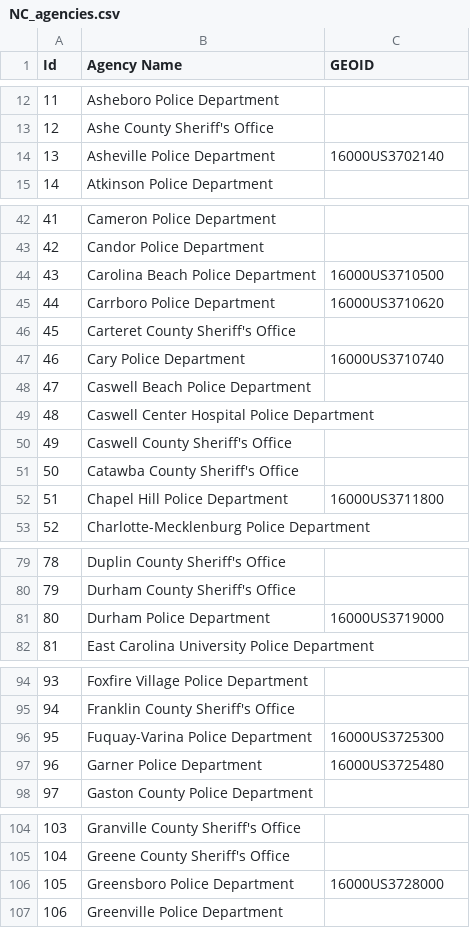
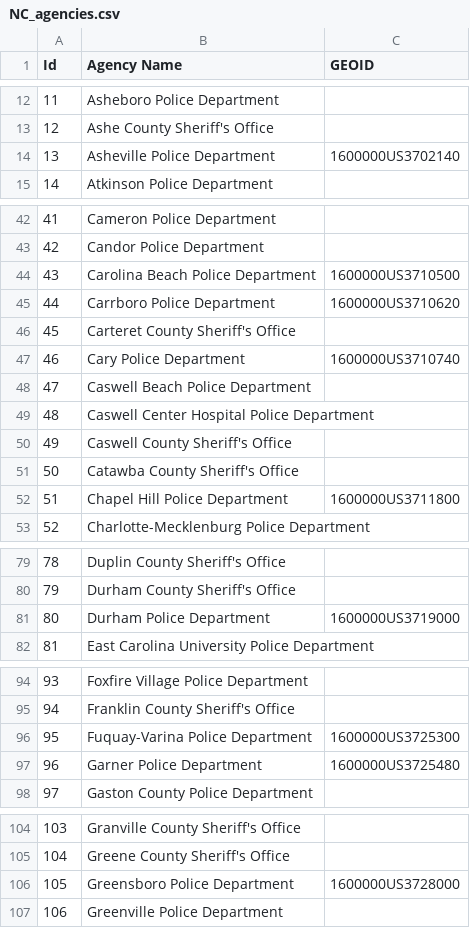
Before and after one commit to OpenDataPolicingNC/Traffic-Stops, a CSV file: nc/data/NC_agencies.csv, drawn as a sheet; only a part is shown, gaps mark what is left out; the diff covers the shown part only.

```diff
--- a/nc/data/NC_agencies.csv
+++ b/nc/data/NC_agencies.csv
@@ -13,3 +13,3 @@ Id,Agency Name,GEOID
 12,Ashe County Sheriff's Office,
-13,Asheville Police Department,16000US3702140
+13,Asheville Police Department,1600000US3702140
 14,Atkinson Police Department,
@@ -43,6 +43,6 @@ Id,Agency Name,GEOID
 42,Candor Police Department,
-43,Carolina Beach Police Department,16000US3710500
-44,Carrboro Police Department,16000US3710620
+43,Carolina Beach Police Department,1600000US3710500
+44,Carrboro Police Department,1600000US3710620
 45,Carteret County Sheriff's Office,
-46,Cary Police Department,16000US3710740
+46,Cary Police Department,1600000US3710740
 47,Caswell Beach Police Department,
@@ -51,3 +51,3 @@ Id,Agency Name,GEOID
 50,Catawba County Sheriff's Office,
-51,Chapel Hill Police Department,16000US3711800
+51,Chapel Hill Police Department,1600000US3711800
 52,Charlotte-Mecklenburg Police Department,
@@ -80,3 +80,3 @@ Id,Agency Name,GEOID
 79,Durham County Sheriff's Office,
-80,Durham Police Department,16000US3719000
+80,Durham Police Department,1600000US3719000
 81,East Carolina University Police Department,
@@ -95,4 +95,4 @@ Id,Agency Name,GEOID
 94,Franklin County Sheriff's Office,
-95,Fuquay-Varina Police Department,16000US3725300
-96,Garner Police Department,16000US3725480
+95,Fuquay-Varina Police Department,1600000US3725300
+96,Garner Police Department,1600000US3725480
 97,Gaston County Police Department,
@@ -105,3 +105,3 @@ Id,Agency Name,GEOID
 104,Greene County Sheriff's Office,
-105,Greensboro Police Department,16000US3728000
+105,Greensboro Police Department,1600000US3728000
 106,Greenville Police Department,
```
Also changed, not shown: 3 edited cells elsewhere in this file, md/data/MD_agencies.csv.
